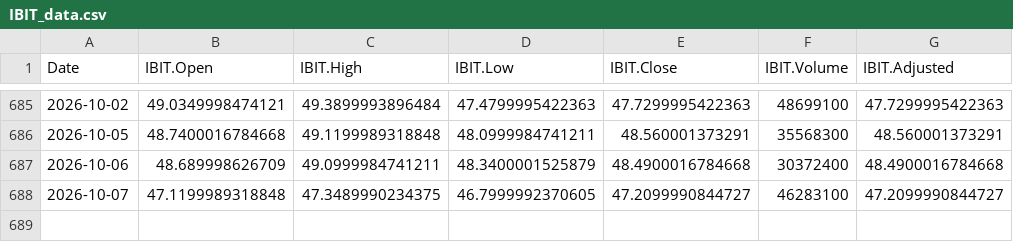
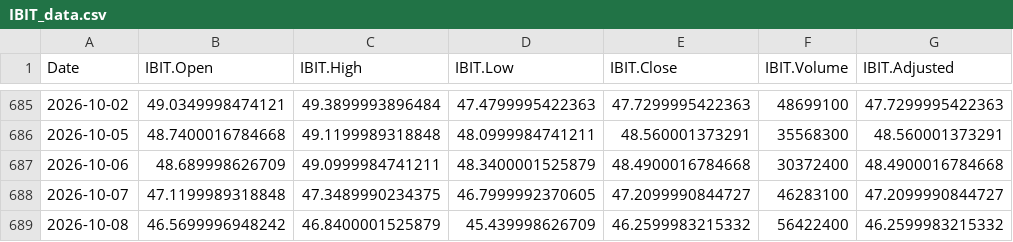
Before and after one commit to chems0404/Prophet_TQQQ, a CSV file: data/IBIT_data.csv, drawn as a sheet; only a part is shown, gaps mark what is left out.

```diff
--- a/data/IBIT_data.csv
+++ b/data/IBIT_data.csv
@@ -688 +688,2 @@
 2026-10-07,47.1199989318848,47.3489990234375,46.7999992370605,47.2099990844727,46283100,47.2099990844727
+2026-10-08,46.5699996948242,46.8400001525879,45.439998626709,46.2599983215332,56422400,46.2599983215332
```
Also changed, not shown: data/IXJ_data.csv, data/RHHBY_data.csv, 12 other files.
